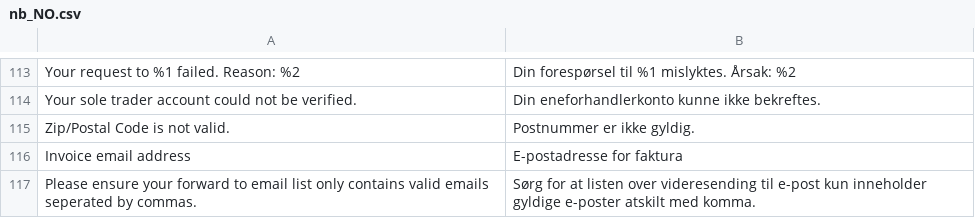
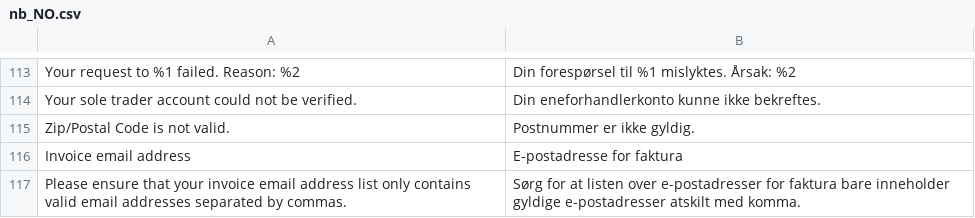
Before and after one commit to two-inc/magento-plugin, a CSV file: i18n/nb_NO.csv, drawn as a sheet; only a part is shown, gaps mark what is left out; the diff names each change by its address in the sheet, - before the commit and + after, or states it on an @@ line.

```diff
--- a/i18n/nb_NO.csv
+++ b/i18n/nb_NO.csv
-A117: Please ensure your forward to email list only contains valid emails seperated by commas.
+A117: Please ensure that your invoice email address list only contains valid email addresses separated by commas.
-B117: …listen over videresending til e-post kun inneholder gyldige e-poster atskilt med…
+B117: …listen over e-postadresser for faktura bare inneholder gyldige e-postadresser atskilt med…
```
Also changed, not shown: i18n/en_US.csv, i18n/nl_NL.csv, 2 other files.
